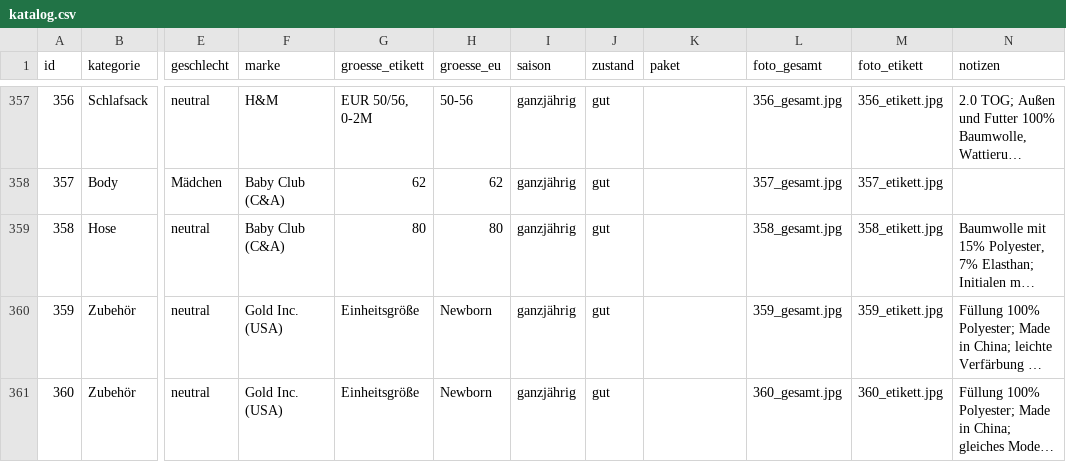
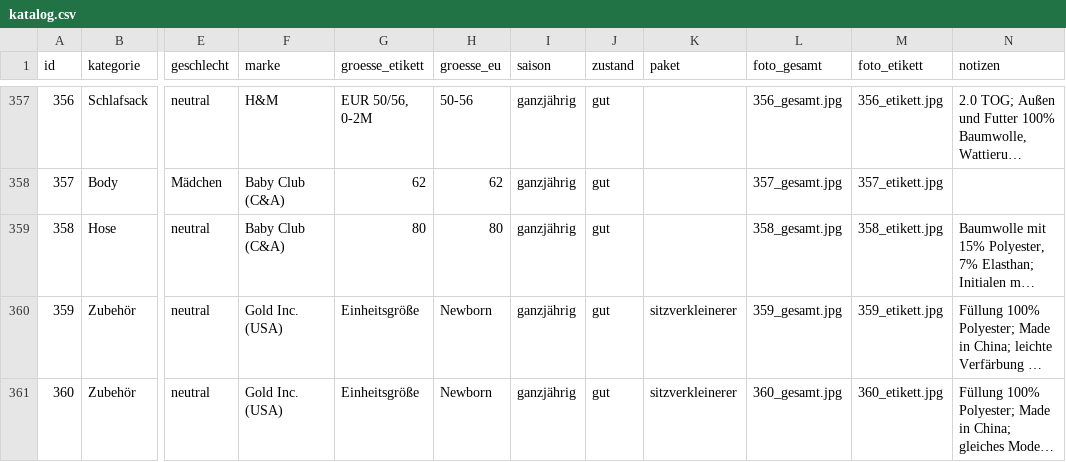
Before and after one commit to polinapi/pipipipip, a CSV file: babyklamotten/katalog.csv, drawn as a sheet; only a part is shown, gaps mark what is left out; long unchanged cells end in …; the diff names each change by its address in the sheet, - before the commit and + after, or states it on an @@ line.

```diff
--- a/babyklamotten/katalog.csv
+++ b/babyklamotten/katalog.csv
-K360:K361 (paket): (empty)
+K360:K361 (paket): sitzverkleinerer
```
